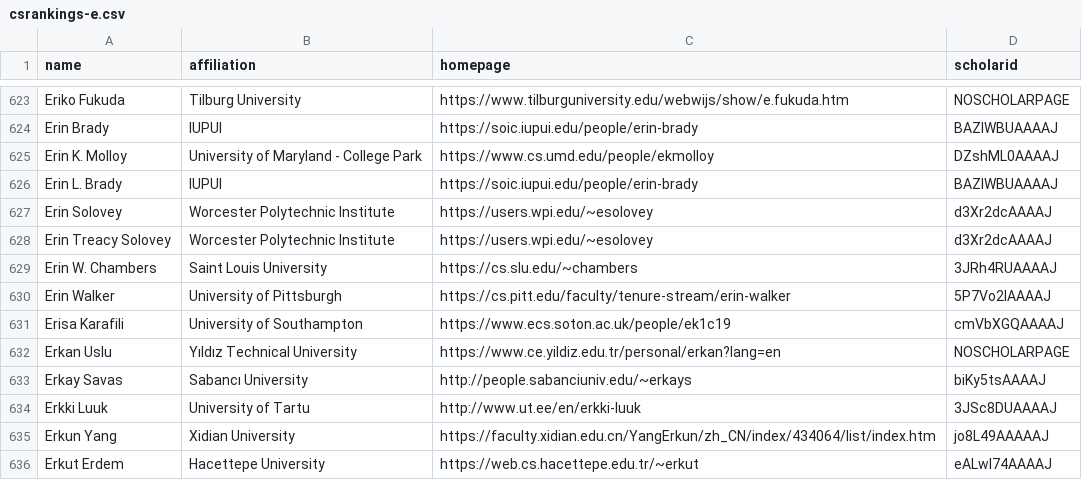
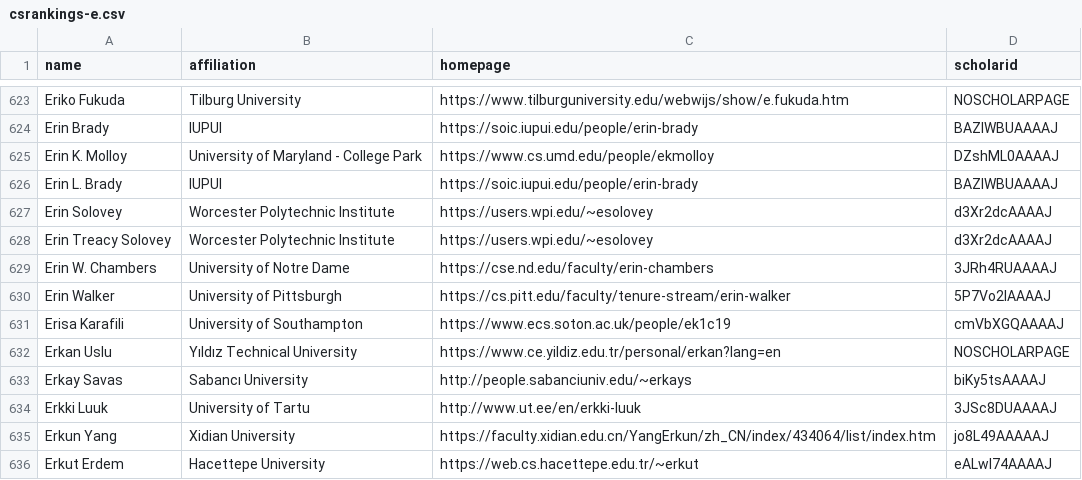
Before and after one commit to LiuFang816/CSrankings, a CSV file: csrankings-e.csv, drawn as a sheet; only a part is shown, gaps mark what is left out.

Commit message:
Update csrankings-e.csv

```diff
--- a/csrankings-e.csv
+++ b/csrankings-e.csv
@@ -628,3 +628,3 @@ Erin Solovey,Worcester Polytechnic Institute,https://users.wpi.edu/~esolovey,d3X
 Erin Treacy Solovey,Worcester Polytechnic Institute,https://users.wpi.edu/~esolovey,d3Xr2dcAAAAJ
-Erin W. Chambers,Saint Louis University,https://cs.slu.edu/~chambers,3JRh4RUAAAAJ
+Erin W. Chambers,University of Notre Dame,https://cse.nd.edu/faculty/erin-chambers,3JRh4RUAAAAJ
 Erin Walker,University of Pittsburgh,https://cs.pitt.edu/faculty/tenure-stream/erin-walker,5P7Vo2IAAAAJ
```
